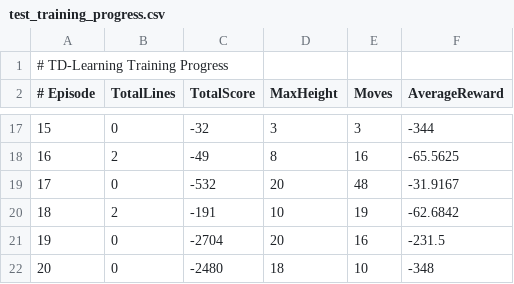
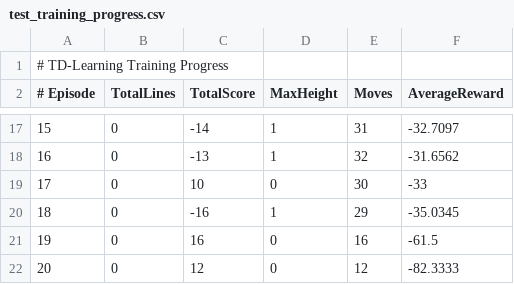
Before and after one commit to dlstkdals123/tetris, a CSV file: test_training_progress.csv, drawn as a sheet; only a part is shown, gaps mark what is left out; the diff covers the shown part only.

```diff
--- a/test_training_progress.csv
+++ b/test_training_progress.csv
@@ -17,6 +17,6 @@
-15,0,-32,3,3,-344
-16,2,-49,8,16,-65.5625
-17,0,-532,20,48,-31.9167
-18,2,-191,10,19,-62.6842
-19,0,-2704,20,16,-231.5
-20,0,-2480,18,10,-348
+15,0,-14,1,31,-32.7097
+16,0,-13,1,32,-31.6562
+17,0,10,0,30,-33
+18,0,-16,1,29,-35.0345
+19,0,16,0,16,-61.5
+20,0,12,0,12,-82.3333
```
Also changed, not shown: 62 edited cells elsewhere in this file, 7 other files.
